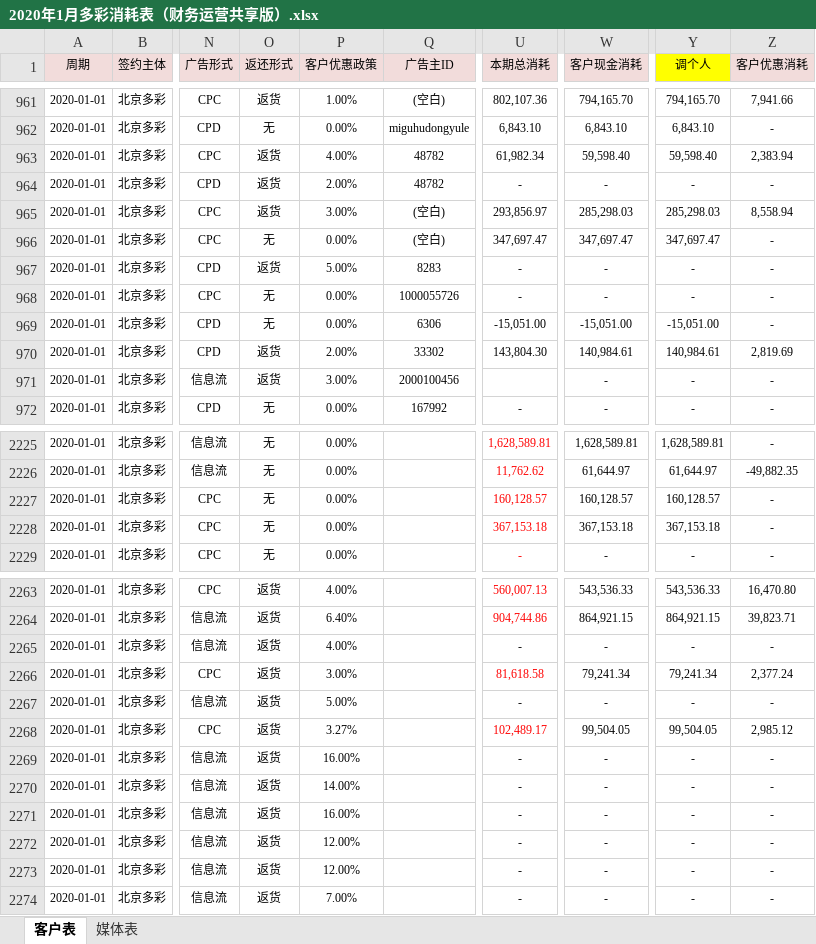
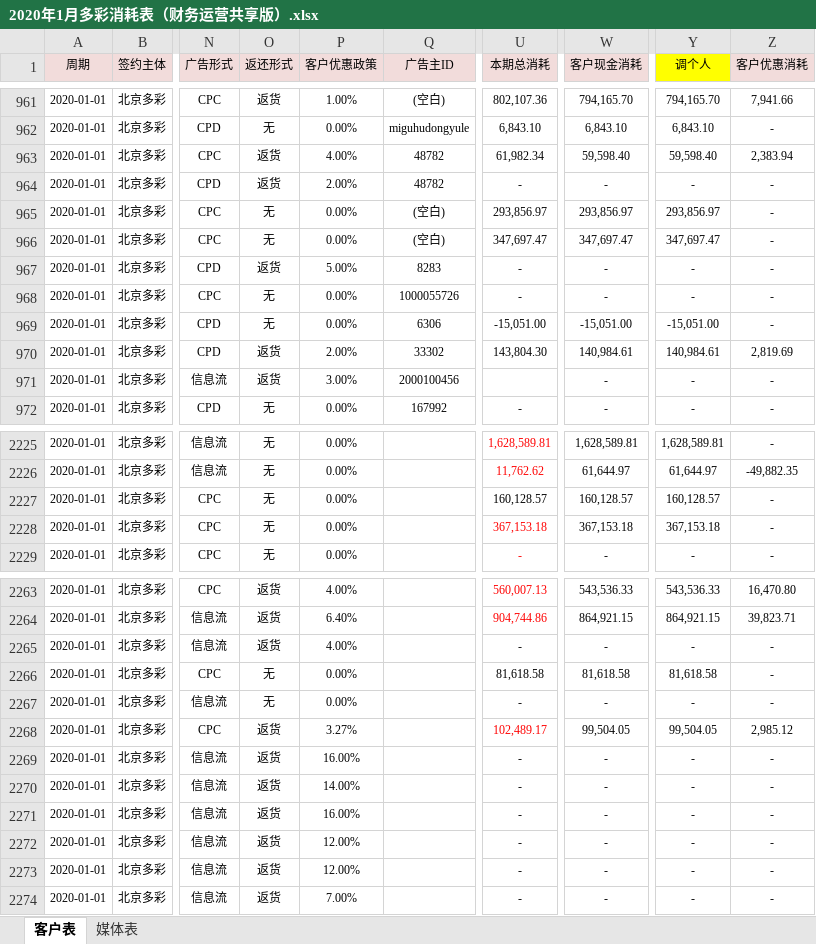
Before and after one commit to o-f-m/-, an Excel workbook: 2020年1月多彩消耗表（财务运营共享版）.xlsx, sheet 客户表, drawn as a sheet; only a part is shown, gaps mark what is left out; values as stored, in another font and other column widths than the file's, no borders; the diff names each change by its address in the sheet, - before the commit and + after, or states it on an @@ line.

Commit message:
2020年1月斗鱼-头条和百度的政策

```diff
--- a/2020年1月多彩消耗表（财务运营共享版）.xlsx (sheet 客户表)
+++ b/2020年1月多彩消耗表（财务运营共享版）.xlsx (sheet 客户表)
-O965 (返还形式): 返货
+O965 (返还形式): 无
-P965 (客户优惠政策): 3.00%
+P965 (客户优惠政策): 0.00%
-W965 (客户现金消耗): 285,298.03
+W965 (客户现金消耗): 293,856.97
-Y965 (调个人): 285,298.03
+Y965 (调个人): 293,856.97
-Z965 (客户优惠消耗): 8,558.94
+Z965 (客户优惠消耗): -
-U2227 text colour: #FF0000
+U2227 text colour: black
-O2266:O2267 (返还形式): 返货
+O2266:O2267 (返还形式): 无
-P2266 (客户优惠政策): 3.00%
+P2266 (客户优惠政策): 0.00%
-U2266 text colour: #FF0000
+U2266 text colour: black
-W2266 (客户现金消耗): 79,241.34
+W2266 (客户现金消耗): 81,618.58
-Y2266 (调个人): 79,241.34
+Y2266 (调个人): 81,618.58
-Z2266 (客户优惠消耗): 2,377.24
+Z2266 (客户优惠消耗): -
-P2267 (客户优惠政策): 5.00%
+P2267 (客户优惠政策): 0.00%
```
Also changed, not shown: sheet 媒体表.
